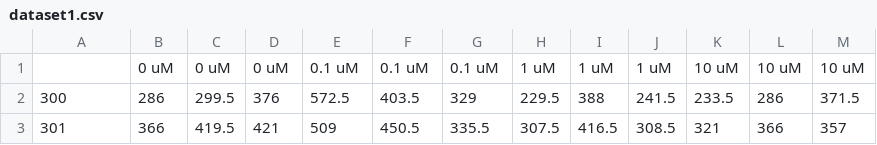
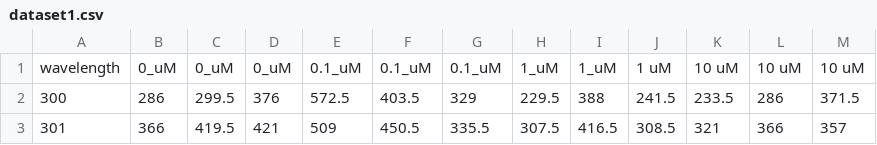
Before and after one commit to scal444/python_tutorial, a CSV file: Oct_26/dataset1.csv, drawn as a sheet; only a part is shown; the diff names each change by its address in the sheet, - before the commit and + after, or states it on an @@ line.

```diff
--- a/Oct_26/dataset1.csv
+++ b/Oct_26/dataset1.csv
-A1: (empty)
+A1: wavelength
-B1: 0 uM
+B1: 0_uM
-C1: 0 uM
+C1: 0_uM
-D1: 0 uM
+D1: 0_uM
-E1: 0.1 uM
+E1: 0.1_uM
-F1: 0.1 uM
+F1: 0.1_uM
-G1: 0.1 uM
+G1: 0.1_uM
-H1: 1 uM
+H1: 1_uM
-I1: 1 uM
+I1: 1_uM
```
Also changed, not shown: 10 other files.
